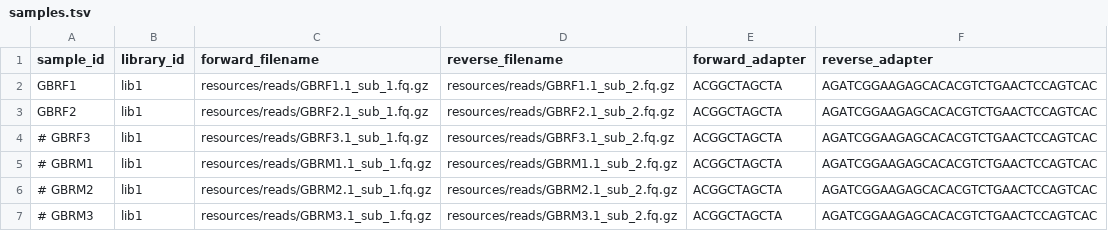
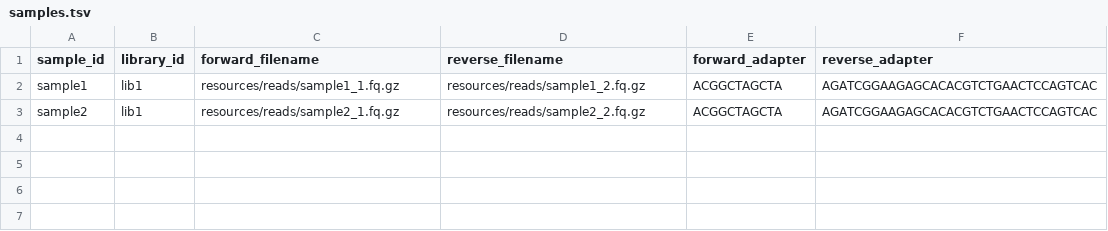
Before and after one commit to jlanga/ht_quant, a TSV file: config/samples.tsv, drawn as a sheet.

Commit message:
feat(sample): simplify test dataset

```diff
--- a/config/samples.tsv
+++ b/config/samples.tsv
@@ -1,7 +1,3 @@
 sample_id	library_id	forward_filename	reverse_filename	forward_adapter	reverse_adapter
-GBRF1	lib1	resources/reads/GBRF1.1_sub_1.fq.gz	resources/reads/GBRF1.1_sub_2.fq.gz	ACGGCTAGCTA	AGATCGGAAGAGCACACGTCTGAACTCCAGTCAC
-GBRF2	lib1	resources/reads/GBRF2.1_sub_1.fq.gz	resources/reads/GBRF2.1_sub_2.fq.gz	ACGGCTAGCTA	AGATCGGAAGAGCACACGTCTGAACTCCAGTCAC
-# GBRF3	lib1	resources/reads/GBRF3.1_sub_1.fq.gz	resources/reads/GBRF3.1_sub_2.fq.gz	ACGGCTAGCTA	AGATCGGAAGAGCACACGTCTGAACTCCAGTCAC
-# GBRM1	lib1	resources/reads/GBRM1.1_sub_1.fq.gz	resources/reads/GBRM1.1_sub_2.fq.gz	ACGGCTAGCTA	AGATCGGAAGAGCACACGTCTGAACTCCAGTCAC
-# GBRM2	lib1	resources/reads/GBRM2.1_sub_1.fq.gz	resources/reads/GBRM2.1_sub_2.fq.gz	ACGGCTAGCTA	AGATCGGAAGAGCACACGTCTGAACTCCAGTCAC
-# GBRM3	lib1	resources/reads/GBRM3.1_sub_1.fq.gz	resources/reads/GBRM3.1_sub_2.fq.gz	ACGGCTAGCTA	AGATCGGAAGAGCACACGTCTGAACTCCAGTCAC
+sample1	lib1	resources/reads/sample1_1.fq.gz	resources/reads/sample1_2.fq.gz	ACGGCTAGCTA	AGATCGGAAGAGCACACGTCTGAACTCCAGTCAC
+sample2	lib1	resources/reads/sample2_1.fq.gz	resources/reads/sample2_2.fq.gz	ACGGCTAGCTA	AGATCGGAAGAGCACACGTCTGAACTCCAGTCAC
```
Also changed, not shown: 16 other files.
